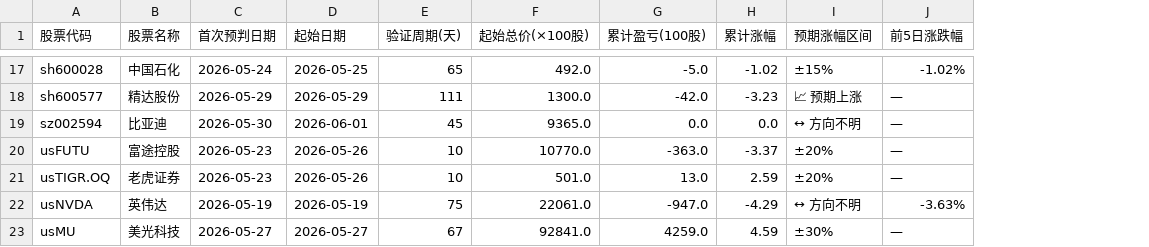
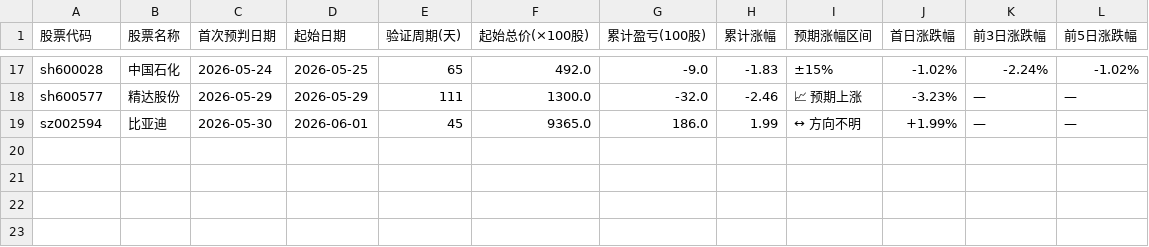
Before and after one commit to hucares164/my-trendradar, a CSV file: output/simulation/simulation_table.csv, drawn as a sheet; only a part is shown, gaps mark what is left out; removed rows and columns are numbered as before the commit, all else as after; the diff covers the shown part only; the diff names each change by its address in the sheet, - before the commit and + after, or states it on an @@ line.

Commit message:
feat(v4): 仅保留A股，新增首日/前3日涨跌幅，删除市场/每日涨跌序列列

```diff
--- a/output/simulation/simulation_table.csv
+++ b/output/simulation/simulation_table.csv
+column J (首日涨跌幅), rows 17-19: -1.02% | -3.23% | +1.99%
+column K (前3日涨跌幅), rows 17-19: -2.24% | — | —
-G17 (累计盈亏(100股)): -5.0
+G17 (累计盈亏(100股)): -9.0
-H17 (累计涨幅): -1.02
+H17 (累计涨幅): -1.83
-G18 (累计盈亏(100股)): -42.0
+G18 (累计盈亏(100股)): -32.0
-H18 (累计涨幅): -3.23
+H18 (累计涨幅): -2.46
-G19 (累计盈亏(100股)): 0.0
+G19 (累计盈亏(100股)): 186.0
-H19 (累计涨幅): 0.0
+H19 (累计涨幅): 1.99
-row 20: usFUTU | 富途控股 | 2026-05-23 | 2026-05-26 | 10 | 10770.0 | -363.0 | -3.37 | ±20% | —
-row 21: usTIGR.OQ | 老虎证券 | 2026-05-23 | 2026-05-26 | 10 | 501.0 | 13.0 | 2.59 | ±20% | —
-row 22: usNVDA | 英伟达 | 2026-05-19 | 2026-05-19 | 75 | 22061.0 | -947.0 | -4.29 | ↔ 方向不明 | -3.63%
-row 23: usMU | 美光科技 | 2026-05-27 | 2026-05-27 | 67 | 92841.0 | 4259.0 | 4.59 | ±30% | —
```
Also changed, not shown: 30 edited cells elsewhere in this file, 3 other files.
